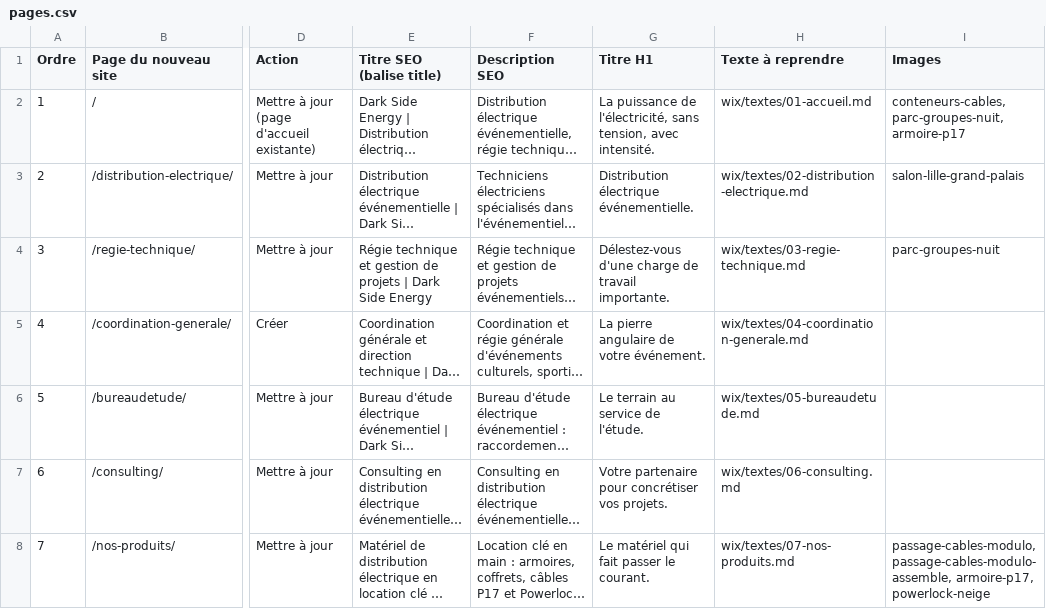
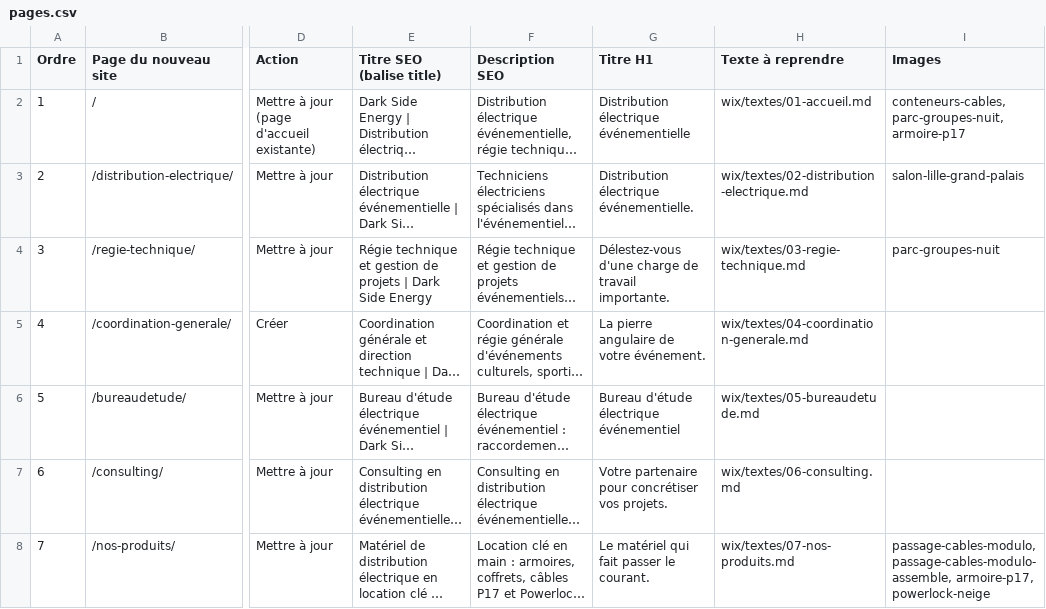
Before and after one commit to AlCorey62/GitHub, a CSV file: wix/pages.csv, drawn as a sheet; only a part is shown, gaps mark what is left out; long unchanged cells end in …; the diff covers the shown part only; the diff names each change by its address in the sheet, - before the commit and + after, or states it on an @@ line.

```diff
--- a/wix/pages.csv
+++ b/wix/pages.csv
-G2 (Titre H1): La puissance de l'électricité, sans tension, avec intensité.
+G2 (Titre H1): Distribution électrique événementielle
-G6 (Titre H1): Le terrain au service de l'étude.
+G6 (Titre H1): Bureau d'étude électrique événementiel
```
Also changed, not shown: 4 added rows, 4 edited cells and row numbers in column A elsewhere in this file, 56 other files.
